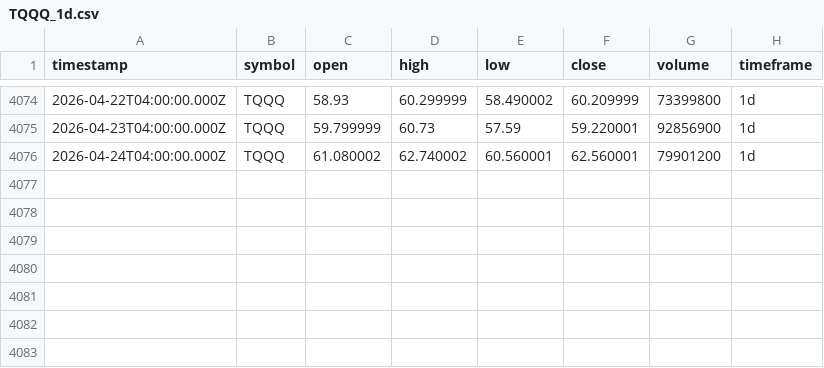
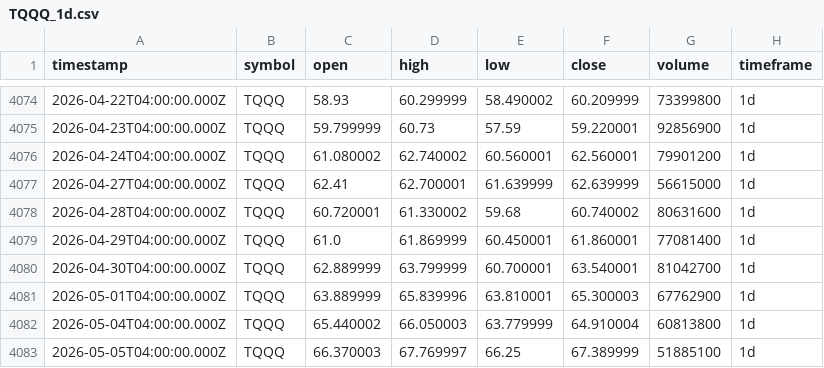
Before and after one commit to adad09382/tqqq-sniper, a CSV file: data/TQQQ_1d.csv, drawn as a sheet; only a part is shown, gaps mark what is left out.

```diff
--- a/data/TQQQ_1d.csv
+++ b/data/TQQQ_1d.csv
@@ -4076 +4076,8 @@ timestamp,symbol,open,high,low,close,volume,timeframe
 2026-04-24T04:00:00.000Z,TQQQ,61.080002,62.740002,60.560001,62.560001,79901200,1d
+2026-04-27T04:00:00.000Z,TQQQ,62.41,62.700001,61.639999,62.639999,56615000,1d
+2026-04-28T04:00:00.000Z,TQQQ,60.720001,61.330002,59.68,60.740002,80631600,1d
+2026-04-29T04:00:00.000Z,TQQQ,61.0,61.869999,60.450001,61.860001,77081400,1d
+2026-04-30T04:00:00.000Z,TQQQ,62.889999,63.799999,60.700001,63.540001,81042700,1d
+2026-05-01T04:00:00.000Z,TQQQ,63.889999,65.839996,63.810001,65.300003,67762900,1d
+2026-05-04T04:00:00.000Z,TQQQ,65.440002,66.050003,63.779999,64.910004,60813800,1d
+2026-05-05T04:00:00.000Z,TQQQ,66.370003,67.769997,66.25,67.389999,51885100,1d
```
Also changed, not shown: data/QQQ_1d.csv.
